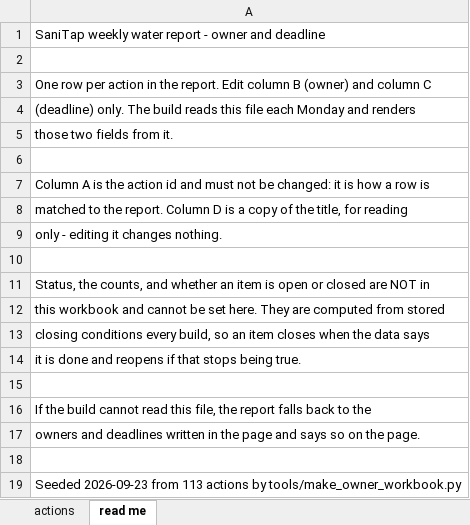
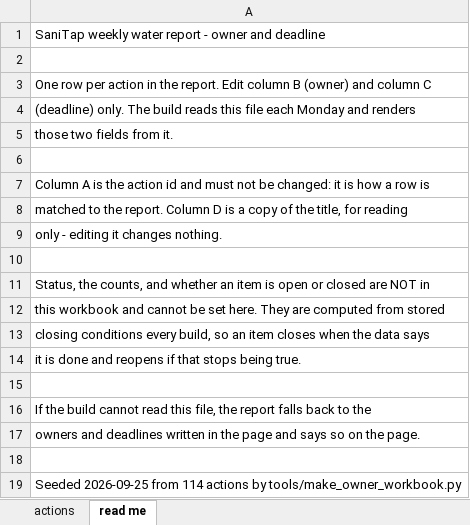
Before and after one commit to SaniTap-water/sanitap-water-report, an Excel workbook: build/action_owners.xlsx, sheet read me, drawn as a sheet; values as stored, in another font and other column widths than the file's, no borders; the diff names each change by its address in the sheet, - before the commit and + after, or states it on an @@ line.

```diff
--- a/build/action_owners.xlsx (sheet read me)
+++ b/build/action_owners.xlsx (sheet read me)
-A19: Seeded 2026-09-23 from 113 actions by…
+A19: Seeded 2026-09-25 from 114 actions by…
```
Also changed, not shown: sheet actions, 12 other files.
